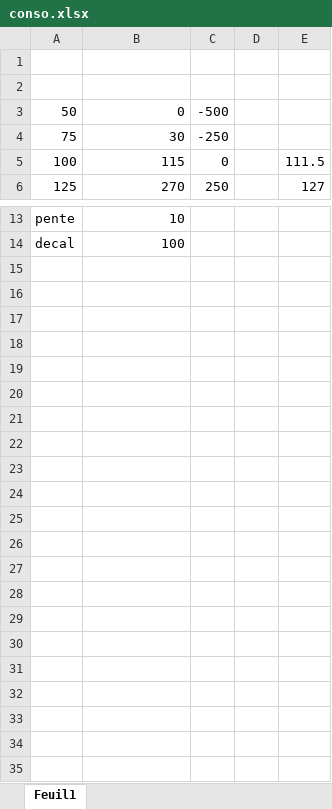
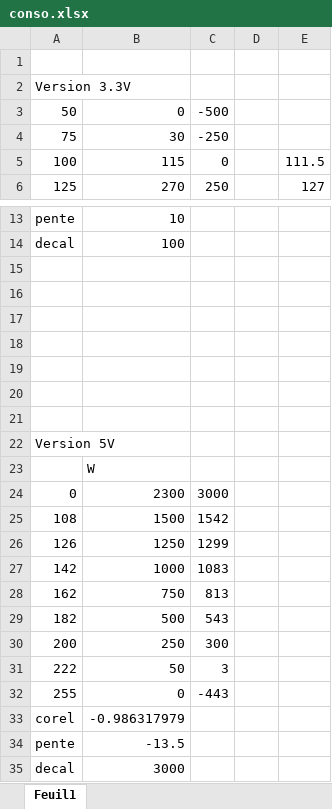
Before and after one commit to Rastafouille/PilotageChauffeEau, an Excel workbook: conso.xlsx, sheet Feuil1, drawn as a sheet; only a part is shown, gaps mark what is left out; values as stored, in another font and other column widths than the file's, no borders; charts and pictures not drawn; the diff names each change by its address in the sheet, - before the commit and + after, or states it on an @@ line.

```diff
--- a/conso.xlsx (sheet Feuil1)
+++ b/conso.xlsx (sheet Feuil1)
-A2: (empty)
+A2: Version 3.3V
+row 15: (empty)
+row 16: (empty)
+row 17: (empty)
+row 18: (empty)
+row 19: (empty)
+row 20: (empty)
+row 21: (empty)
+row 22: Version 5V
+row 23:  | W
+row 24: 0 | 2300 | 3000
+row 25: 108 | 1500 | 1542
+row 26: 126 | 1250 | 1299
+row 27: 142 | 1000 | 1083
+row 28: 162 | 750 | 813
+row 29: 182 | 500 | 543
+row 30: 200 | 250 | 300
+row 31: 222 | 50 | 3
+row 32: 255 | 0 | -443
+row 33: corel | -0.986317979
+row 34: pente | -13.5
+row 35: decal | 3000
```
Also changed, not shown: charts or pictures, 4 other files.
